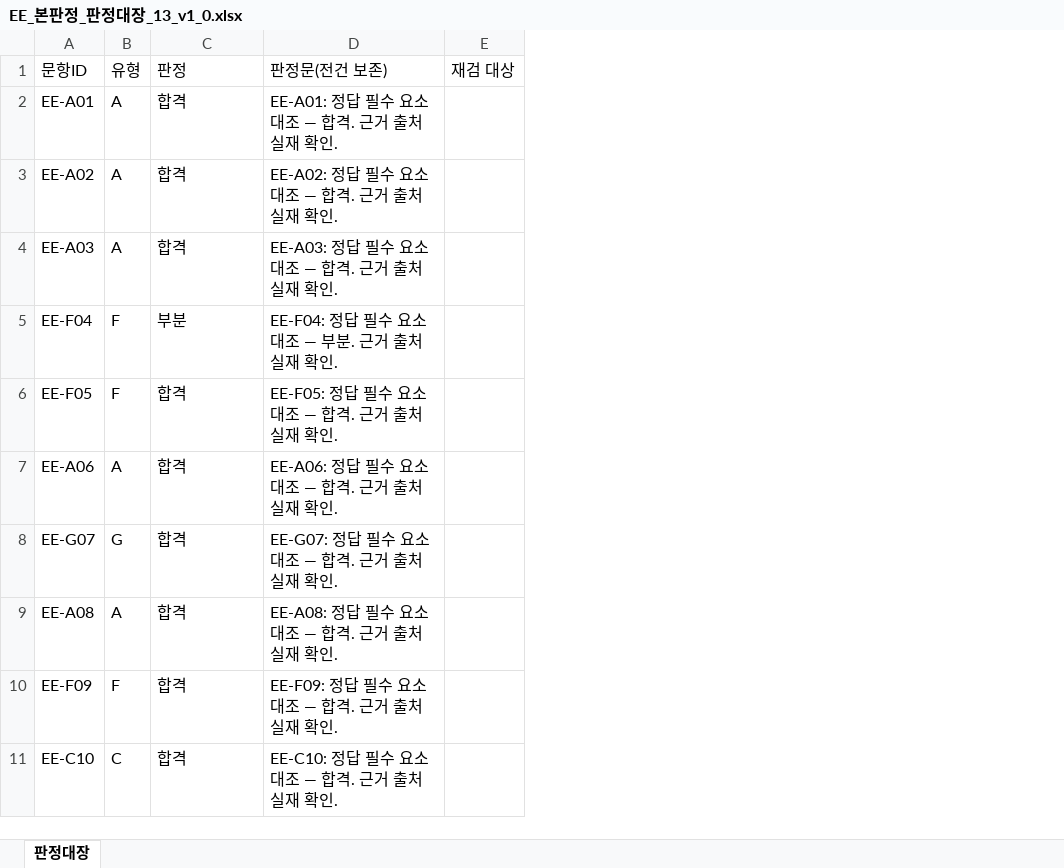
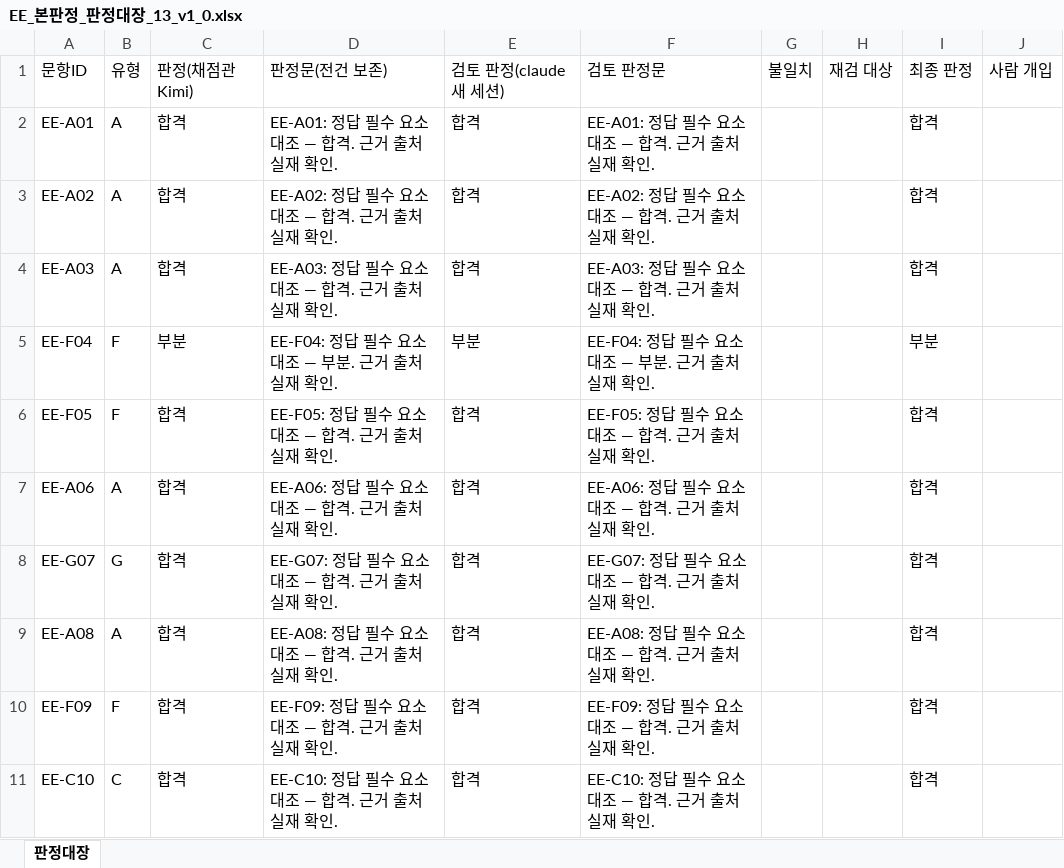
Before and after one commit to dophiplan/RAG-gloden-set, an Excel workbook: eval-runner/orchestrator/data/EE/07_stage2/EE_본판정_판정대장_13_v1_0.xlsx, sheet 판정대장, drawn as a sheet; only a part is shown; values as stored, in another font and other column widths than the file's, no borders; the diff names each change by its address in the sheet, - before the commit and + after, or states it on an @@ line.

```diff
--- a/eval-runner/orchestrator/data/EE/07_stage2/EE_본판정_판정대장_13_v1_0.xlsx (sheet 판정대장)
+++ b/eval-runner/orchestrator/data/EE/07_stage2/EE_본판정_판정대장_13_v1_0.xlsx (sheet 판정대장)
+column E, rows 1-11: 검토 판정(claude 새 세션) | 합격 | 합격 | 합격 | 부분 | 합격 | 합격 | 합격 | 합격 | 합격 | 합격
+column F, rows 1-11: 검토 판정문 | EE-A01: 정답 필수 요소 대조 — 합격. 근거 출처 실재 확인. | EE-A02: 정답 필수 요소 대조 — 합격. 근거 출처 실재 확인. | EE-A03: 정답 필수 요소 대조 — 합격. 근거 출처 실재 확인. | EE-F04: 정답 필수 요소 대조 — 부분. 근거 출처 실재 확인. | EE-F05: 정답 필수 요소 대조 — 합격. 근거 출처 실재 확인. | EE-A06: 정답 필수 요소 대조 — 합격. 근거 출처 실재 확인. | EE-G07: 정답 필수 요소 대조 — 합격. 근거 출처 실재 확인. | EE-A08: 정답 필수 요소 대조 — 합격. 근거 출처 실재 확인. | EE-F09: 정답 필수 요소 대조 — 합격. 근거 출처 실재 확인. | EE-C10: 정답 필수 요소 대조 — 합격. 근거 출처 실재 확인.
+column G, row 1: 불일치
+column I, rows 1-11: 최종 판정 | 합격 | 합격 | 합격 | 부분 | 합격 | 합격 | 합격 | 합격 | 합격 | 합격
+column J, row 1: 사람 개입
-C1: 판정
+C1: 판정(채점관 Kimi)
```
Also changed, not shown: eval-runner/orchestrator/data/EE/03_coverage_map/EE_커버리지맵_코퍼스판_v1_0.xlsx, eval-runner/orchestrator/data/EE/05_unified_ledger/EE_골든셋_통합대장_13문항_v1_0.xlsx, 19 other files.
